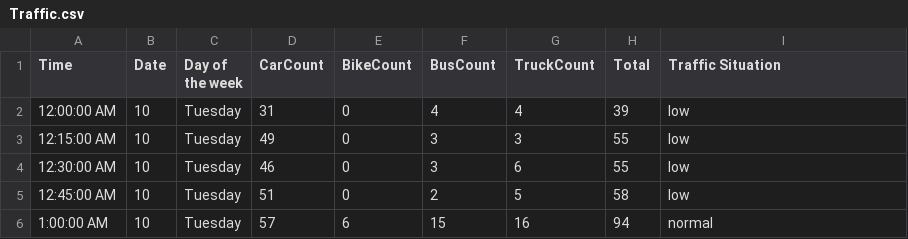
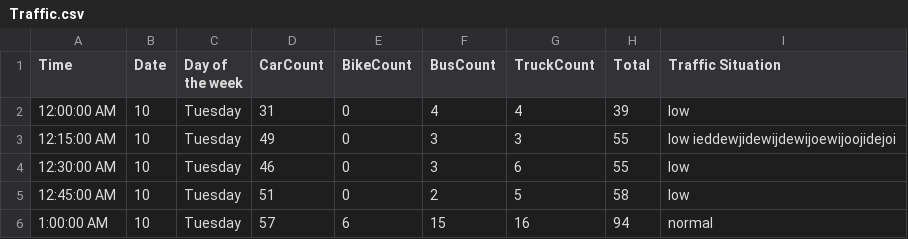
Before and after one commit to rrana58/5CS037_2024_Rozina_Rana, a CSV file: Traffic.csv, drawn as a sheet; only a part is shown.

Commit message:
test commit

```diff
--- a/Traffic.csv
+++ b/Traffic.csv
@@ -2,3 +2,3 @@ Time,Date,Day of the week,CarCount,BikeCount,BusCount,TruckCount,Total,Traffic S
 12:00:00 AM,10,Tuesday,31,0,4,4,39,low
-12:15:00 AM,10,Tuesday,49,0,3,3,55,low
+12:15:00 AM,10,Tuesday,49,0,3,3,55,low ieddewjidewijdewijoewijoojidejoi
 12:30:00 AM,10,Tuesday,46,0,3,6,55,low
```
